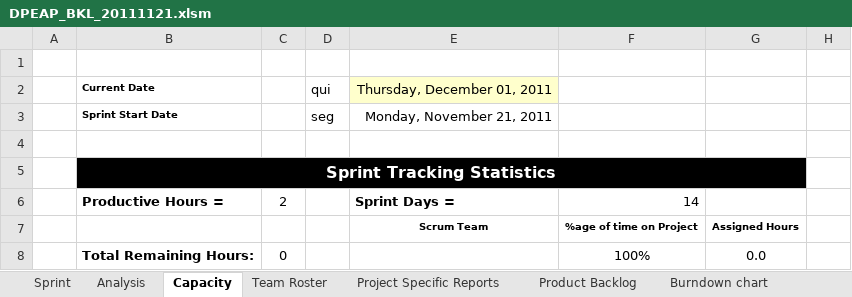
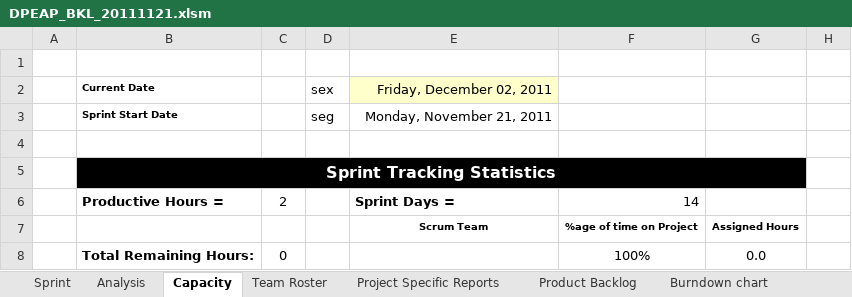
Before and after one commit to carlosneo/dotprojecteap, an Excel workbook: Dot Project EAP/4. System Management/Backlog/DPEAP_BKL_20111121.xlsm, sheet Capacity, drawn as a sheet; only a part is shown; values as stored, in another font and other column widths than the file's, no borders; conditional formats not drawn; the diff names each change by its address in the sheet, - before the commit and + after, or states it on an @@ line.

```diff
--- a/Dot Project EAP/4. System Management/Backlog/DPEAP_BKL_20111121.xlsm (sheet Capacity)
+++ b/Dot Project EAP/4. System Management/Backlog/DPEAP_BKL_20111121.xlsm (sheet Capacity)
-D2: qui
+D2: sex
-E2: Thursday, December 01, 2011
+E2: Friday, December 02, 2011
```
Also changed, not shown: sheet Analysis, sheet Sprint, charts or pictures.
